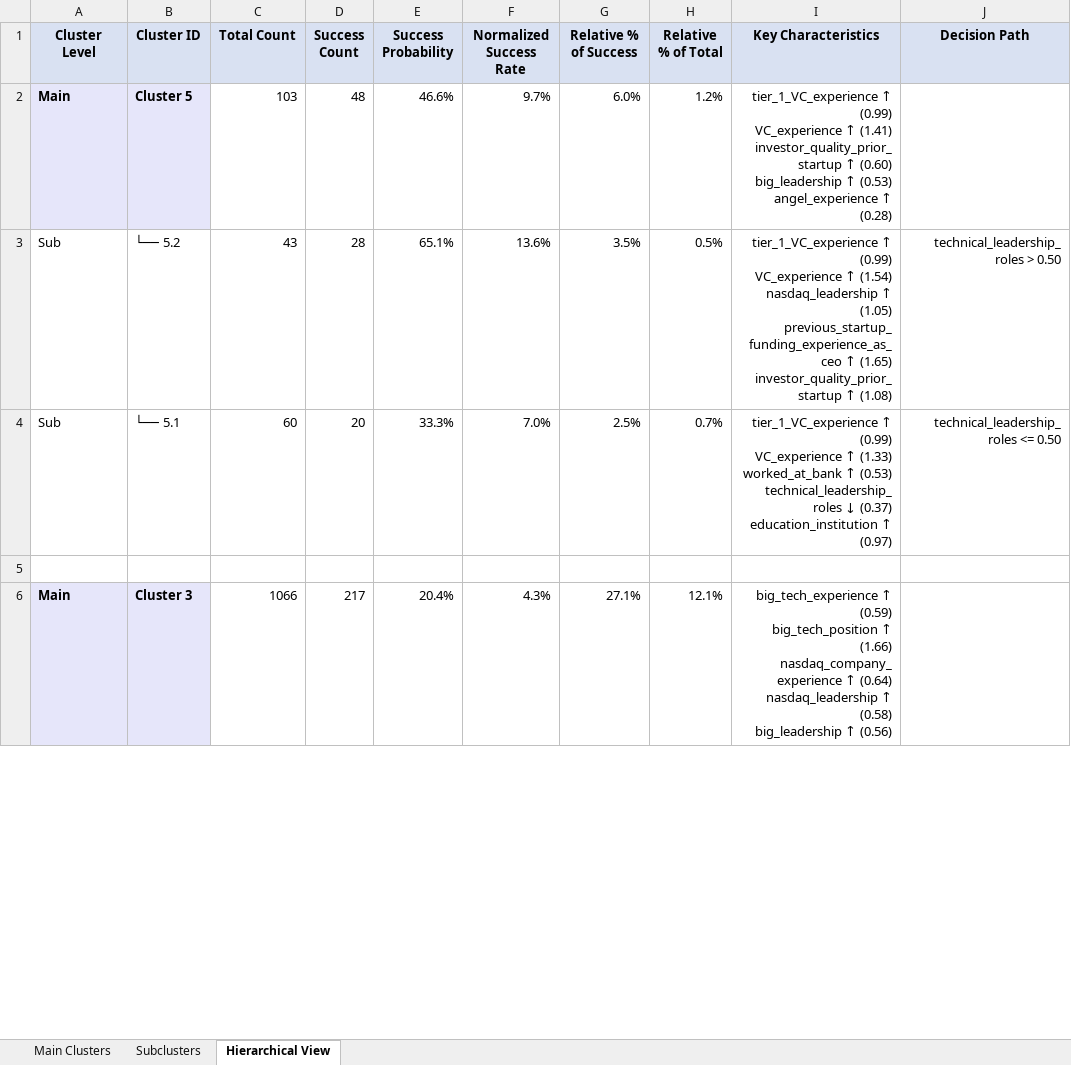
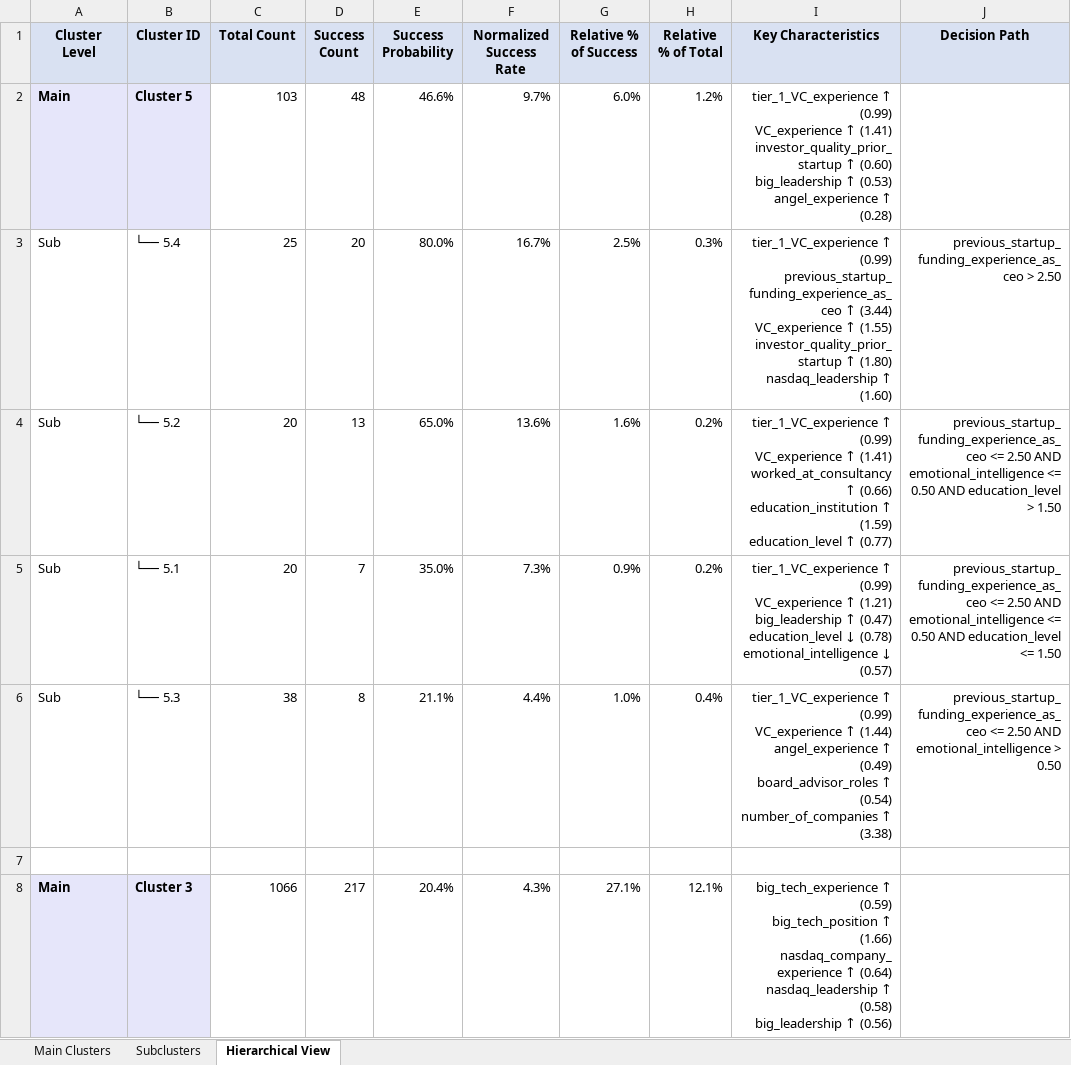
Before and after one commit to Vela-Research/dec_2024_explainable_personas_te, an Excel workbook: Founder Anlysis_with_path/founder_clusters_analysis.xlsx, sheet Hierarchical View, drawn as a sheet; only a part is shown; values as stored, in another font and other column widths than the file's, no borders; addresses are those after the commit; ↵ is a line break in a cell; the diff covers the shown part only; the diff names each change by its address in the sheet, - before the commit and + after, or states it on an @@ line.

```diff
--- a/Founder Anlysis_with_path/founder_clusters_analysis.xlsx (sheet Hierarchical View)
+++ b/Founder Anlysis_with_path/founder_clusters_analysis.xlsx (sheet Hierarchical View)
+row 3: Sub | └── 5.4 | 25 | 20 | 80.0% | 16.7% | 2.5% | 0.3% | tier_1_VC_experience ↑ (0.99) ↵ previous_startup_funding_experience_as_ceo ↑ (3.44) ↵ VC_experience ↑ (1.55) ↵ investor_quality_prior_startup ↑ (1.80) ↵ nasdaq_leadership ↑ (1.60) | previous_startup_funding_experience_as_ceo > 2.50
-C4 (Total Count): 43
+C4 (Total Count): 20
-D4 (Success Count): 28
+D4 (Success Count): 13
-E4 (Success Probability): 65.1%
+E4 (Success Probability): 65.0%
-G4 (Relative % of Success): 3.5%
+G4 (Relative % of Success): 1.6%
-H4 (Relative % of Total): 0.5%
+H4 (Relative % of Total): 0.2%
-I4 (Key Characteristics): …VC_experience ↑ (1.54) ↵ nasdaq_leadership ↑ (1.05) ↵ previous_startup_funding_experience_as_ceo ↑ (1.65) ↵ investor_quality_prior_startup ↑ (1.08)
+I4 (Key Characteristics): …VC_experience ↑ (1.41) ↵ worked_at_consultancy ↑ (0.66) ↵ education_institution ↑ (1.59) ↵ education_level ↑ (0.77)
-J4 (Decision Path): technical_leadership_roles > 0.50
+J4 (Decision Path): previous_startup_funding_experience_as_ceo <= 2.50 AND emotional_intelligence <= 0.50 AND education_level > 1.50
-C5 (Total Count): 60
+C5 (Total Count): 20
-D5 (Success Count): 20
+D5 (Success Count): 7
-E5 (Success Probability): 33.3%
+E5 (Success Probability): 35.0%
-F5 (Normalized Success Rate): 7.0%
+F5 (Normalized Success Rate): 7.3%
-G5 (Relative % of Success): 2.5%
+G5 (Relative % of Success): 0.9%
-H5 (Relative % of Total): 0.7%
+H5 (Relative % of Total): 0.2%
-I5 (Key Characteristics): …VC_experience ↑ (1.33) ↵ worked_at_bank ↑ (0.53) ↵ technical_leadership_roles ↓ (0.37) ↵ education_institution ↑ (0.97)
+I5 (Key Characteristics): …VC_experience ↑ (1.21) ↵ big_leadership ↑ (0.47) ↵ education_level ↓ (0.78) ↵ emotional_intelligence ↓ (0.57)
-J5 (Decision Path): technical_leadership_roles <= 0.50
+J5 (Decision Path): previous_startup_funding_experience_as_ceo <= 2.50 AND emotional_intelligence <= 0.50 AND education_level <= 1.50
+row 6: Sub | └── 5.3 | 38 | 8 | 21.1% | 4.4% | 1.0% | 0.4% | tier_1_VC_experience ↑ (0.99) ↵ VC_experience ↑ (1.44) ↵ angel_experience ↑ (0.49) ↵ board_advisor_roles ↑ (0.54) ↵ number_of_companies ↑ (3.38) | previous_startup_funding_experience_as_ceo <= 2.50 AND emotional_intelligence > 0.50
```
Also changed, not shown: 6 added rows, 2 removed rows and 63 edited cells elsewhere in this sheet, sheet Subclusters, 6 other files.
